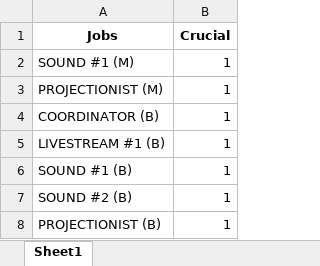
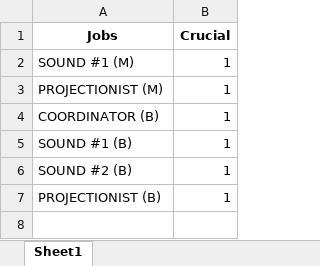
Before and after one commit to AndrewCheam/automatic-roster, an Excel workbook: src/demo/demo_jobs copy.xlsx, sheet Sheet1, drawn as a sheet; values as stored, in another font and other column widths than the file's, no borders; the diff names each change by its address in the sheet, - before the commit and + after, or states it on an @@ line.

```diff
--- a/src/demo/demo_jobs copy.xlsx (sheet Sheet1)
+++ b/src/demo/demo_jobs copy.xlsx (sheet Sheet1)
-row 5: LIVESTREAM #1 (B) | 1
```
Also changed, not shown: 5 other files.
